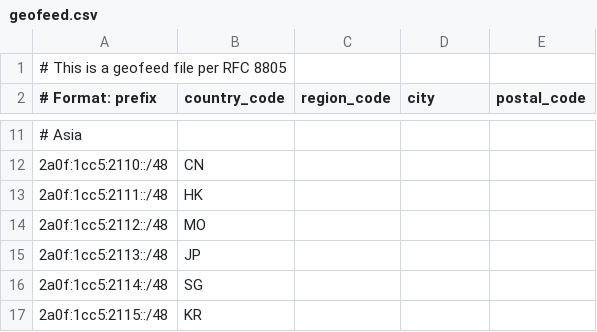
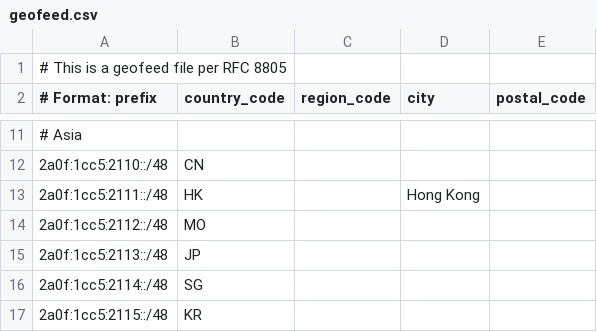
Before and after one commit to MoeNetworks/infrastructure, a CSV file: geofeed.csv, drawn as a sheet; only a part is shown, gaps mark what is left out.

Commit message:
docs: Add "Hong Kong" as the city for the 2a0f:1cc5:2111::/48 prefix in geofeed.csv.

```diff
--- a/geofeed.csv
+++ b/geofeed.csv
@@ -12,3 +12,3 @@
 2a0f:1cc5:2110::/48,CN,,,
-2a0f:1cc5:2111::/48,HK,,,
+2a0f:1cc5:2111::/48,HK,,Hong Kong,
 2a0f:1cc5:2112::/48,MO,,,
```
